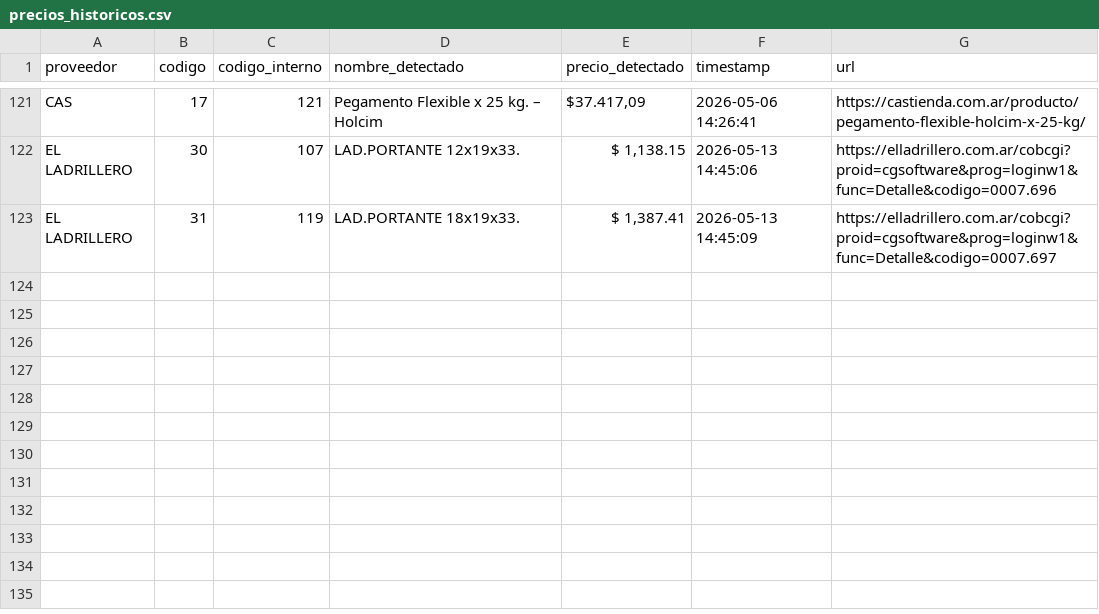
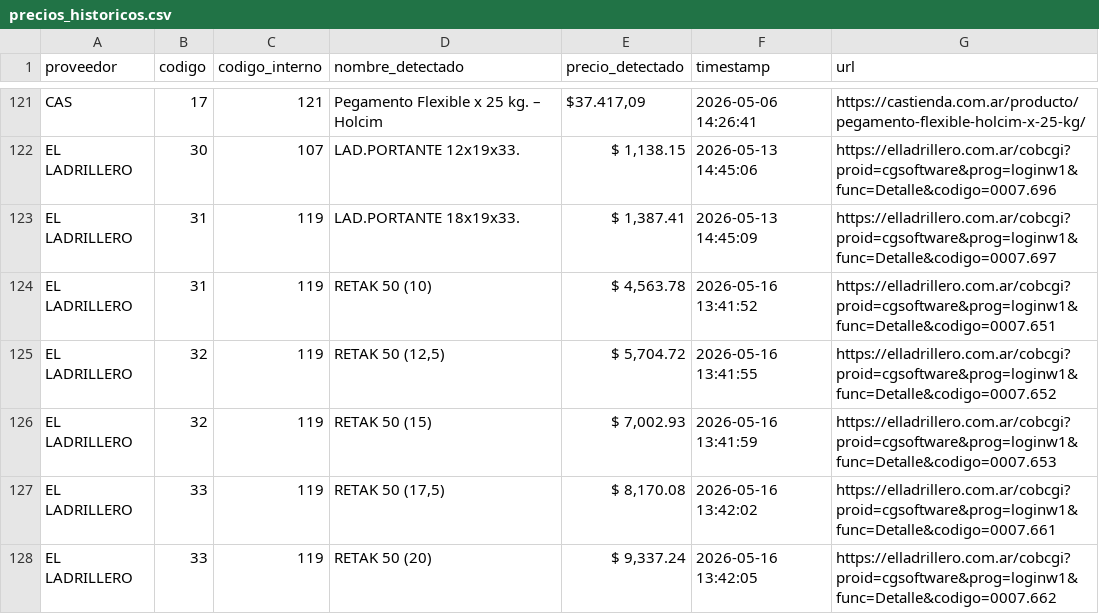
Before and after one commit to valentnluc/price_scrapper, a CSV file: precios_historicos.csv, drawn as a sheet; only a part is shown, gaps mark what is left out; the diff names each change by its address in the sheet, - before the commit and + after, or states it on an @@ line.

```diff
--- a/precios_historicos.csv
+++ b/precios_historicos.csv
+row 124: EL LADRILLERO | 31 | 119 | RETAK 50 (10) | $ 4,563.78 | 2026-05-16 13:41:52 | https://elladrillero.com.ar/cobcgi?proid=cgsoftware&prog=loginw1&func=Detalle&codigo=0007.651
+row 125: EL LADRILLERO | 32 | 119 | RETAK 50 (12,5) | $ 5,704.72 | 2026-05-16 13:41:55 | https://elladrillero.com.ar/cobcgi?proid=cgsoftware&prog=loginw1&func=Detalle&codigo=0007.652
+row 126: EL LADRILLERO | 32 | 119 | RETAK 50 (15) | $ 7,002.93 | 2026-05-16 13:41:59 | https://elladrillero.com.ar/cobcgi?proid=cgsoftware&prog=loginw1&func=Detalle&codigo=0007.653
+row 127: EL LADRILLERO | 33 | 119 | RETAK 50 (17,5) | $ 8,170.08 | 2026-05-16 13:42:02 | https://elladrillero.com.ar/cobcgi?proid=cgsoftware&prog=loginw1&func=Detalle&codigo=0007.661
+row 128: EL LADRILLERO | 33 | 119 | RETAK 50 (20) | $ 9,337.24 | 2026-05-16 13:42:05 | https://elladrillero.com.ar/cobcgi?proid=cgsoftware&prog=loginw1&func=Detalle&codigo=0007.662
```
Also changed, not shown: errores.csv, url_status.csv, 1 other file.
